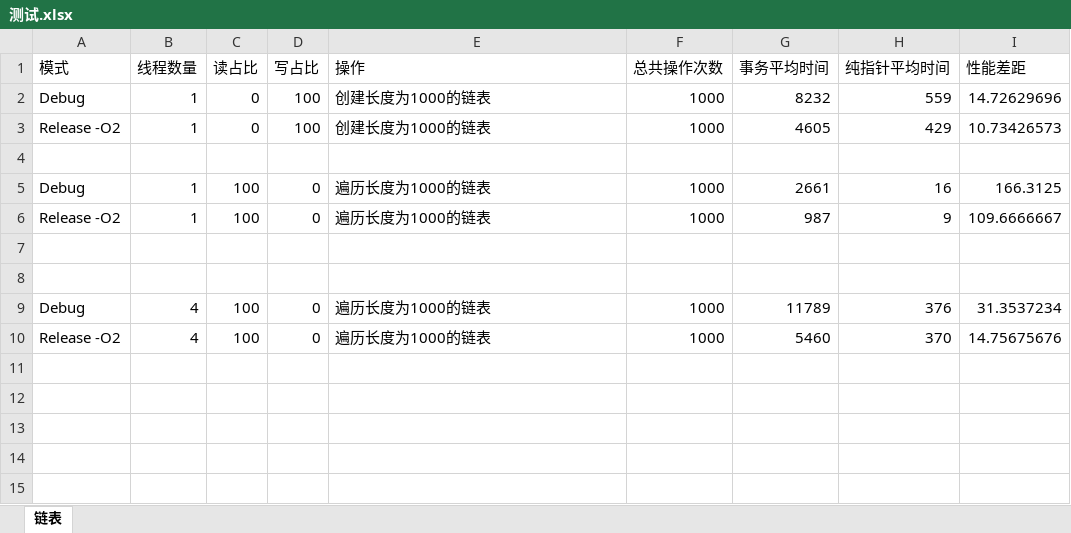
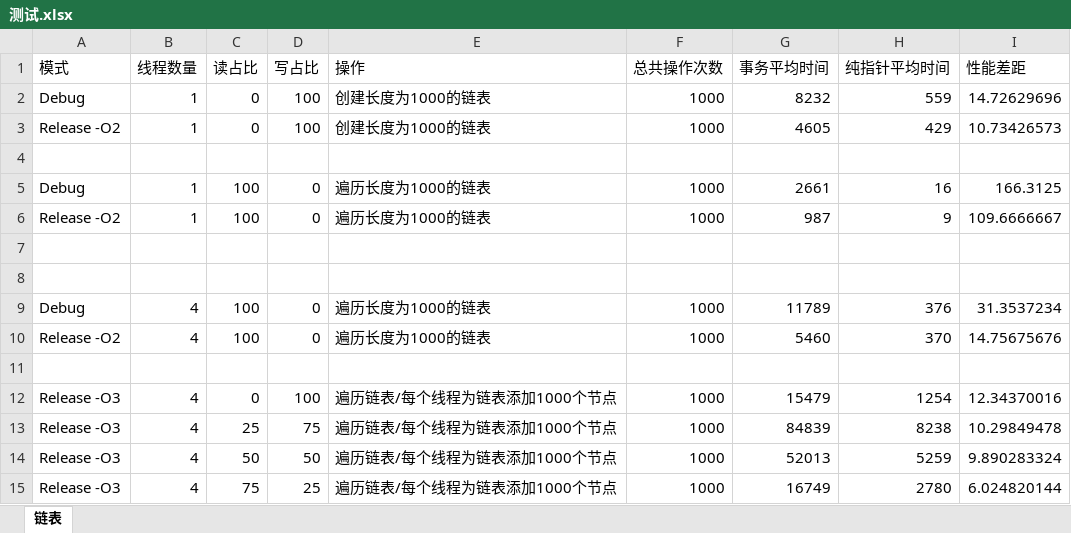
Before and after one commit to QaoA/TransactionLibrary, an Excel workbook: 测试.xlsx, sheet 链表, drawn as a sheet; values as stored, in another font and other column widths than the file's, no borders; the diff names each change by its address in the sheet, - before the commit and + after, or states it on an @@ line.

```diff
--- a/测试.xlsx (sheet 链表)
+++ b/测试.xlsx (sheet 链表)
+row 11: (empty)
+row 12: Release -O3 | 4 | 0 | 100 | 遍历链表/每个线程为链表添加1000个节点 | 1000 | 15479 | 1254 | 12.34370016
+row 13: Release -O3 | 4 | 25 | 75 | 遍历链表/每个线程为链表添加1000个节点 | 1000 | 84839 | 8238 | 10.29849478
+row 14: Release -O3 | 4 | 50 | 50 | 遍历链表/每个线程为链表添加1000个节点 | 1000 | 52013 | 5259 | 9.890283324
+row 15: Release -O3 | 4 | 75 | 25 | 遍历链表/每个线程为链表添加1000个节点 | 1000 | 16749 | 2780 | 6.024820144
```
Also changed, not shown: 7 other files.
